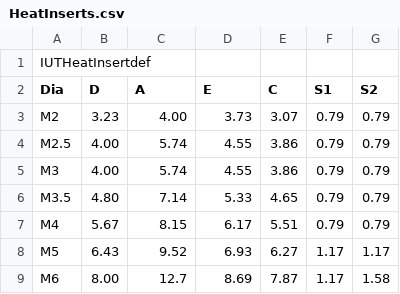
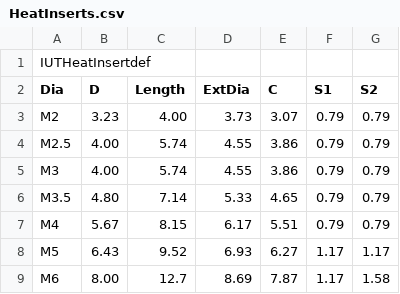
Before and after one commit to shaise/FreeCAD_FastenersWB, a CSV file: FsData/HeatInserts.csv, drawn as a sheet.

Commit message:
Add custom length and width for heatset inserts issue #300

```diff
--- a/FsData/HeatInserts.csv
+++ b/FsData/HeatInserts.csv
@@ -1,3 +1,3 @@
 "IUTHeatInsertdef"
-"Dia","D","A","E","C","S1","S2"
+"Dia","D","Length","ExtDia","C","S1","S2"
 "M2",3.23,4.00,3.73,3.07,0.79,0.79
```
Also changed, not shown: 5 other files.
